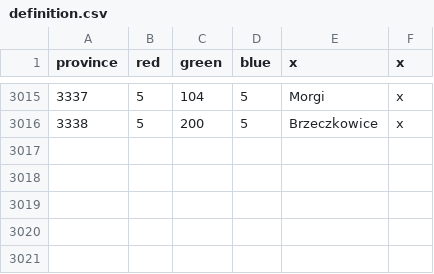
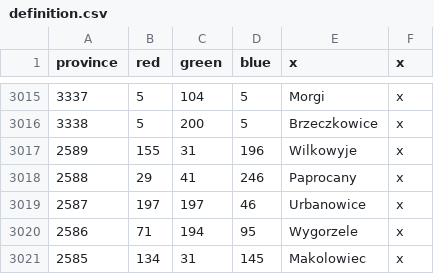
Before and after one commit to GminaUniversalis/Gmina-Universalis, a CSV file: map/definition.csv, drawn as a sheet; only a part is shown, gaps mark what is left out.

```diff
--- a/map/definition.csv
+++ b/map/definition.csv
@@ -3016 +3016,6 @@ province;red;green;blue;x;x
 3338;5;200;5;Brzeczkowice;x
+2589;155;31;196;Wilkowyje;x
+2588;29;41;246;Paprocany;x
+2587;197;197;46;Urbanowice;x
+2586;71;194;95;Wygorzele;x
+2585;134;31;145;Makolowiec;x
```
Also changed, not shown: 11 other files.
